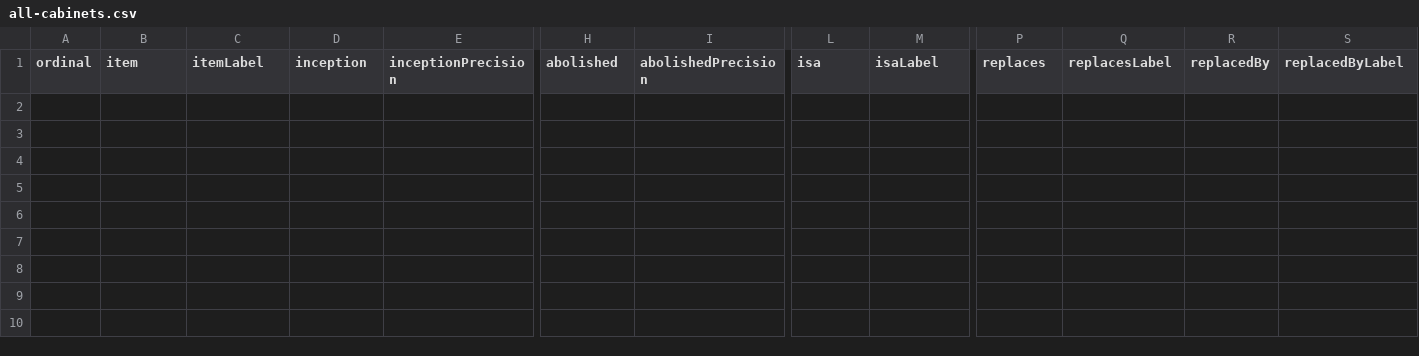
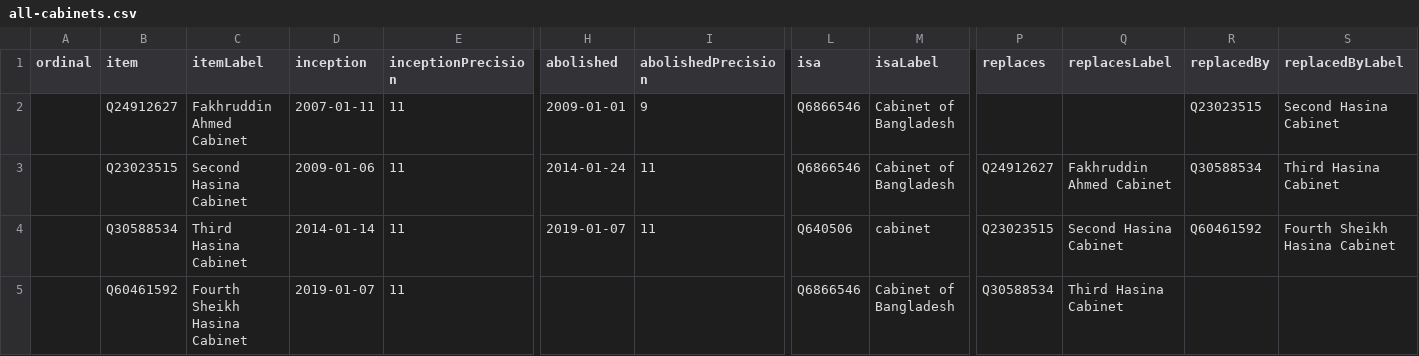
Before and after one commit to every-politician-scrapers/bangladesh-ministers, a CSV file: wikidata/results/all-cabinets.csv, drawn as a sheet; only a part is shown, gaps mark what is left out; rows hold the shown columns only; the diff names each change by its address in the sheet, - before the commit and + after, or states it on an @@ line.

```diff
--- a/wikidata/results/all-cabinets.csv
+++ b/wikidata/results/all-cabinets.csv
+row 2:  | Q24912627 | Fakhruddin Ahmed Cabinet | 2007-01-11 | 11 | 2009-01-01 | 9 | Q6866546 | Cabinet of Bangladesh |  |  | Q23023515 | Second Hasina Cabinet
+row 3:  | Q23023515 | Second Hasina Cabinet | 2009-01-06 | 11 | 2014-01-24 | 11 | Q6866546 | Cabinet of Bangladesh | Q24912627 | Fakhruddin Ahmed Cabinet | Q30588534 | Third Hasina Cabinet
+row 4:  | Q30588534 | Third Hasina Cabinet | 2014-01-14 | 11 | 2019-01-07 | 11 | Q640506 | cabinet | Q23023515 | Second Hasina Cabinet | Q60461592 | Fourth Sheikh Hasina Cabinet
+row 5:  | Q60461592 | Fourth Sheikh Hasina Cabinet | 2019-01-07 | 11 |  |  | Q6866546 | Cabinet of Bangladesh | Q30588534 | Third Hasina Cabinet
```
